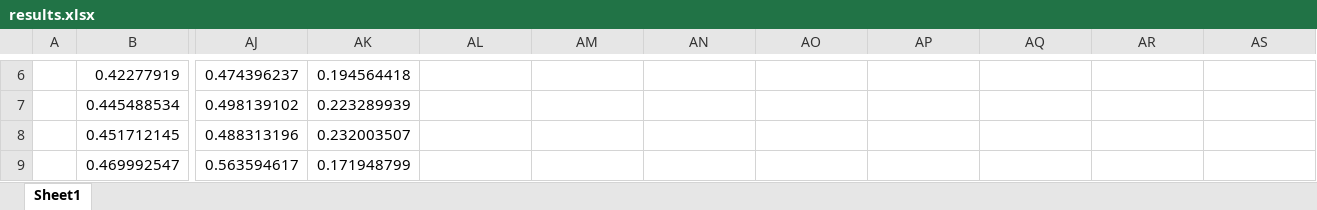
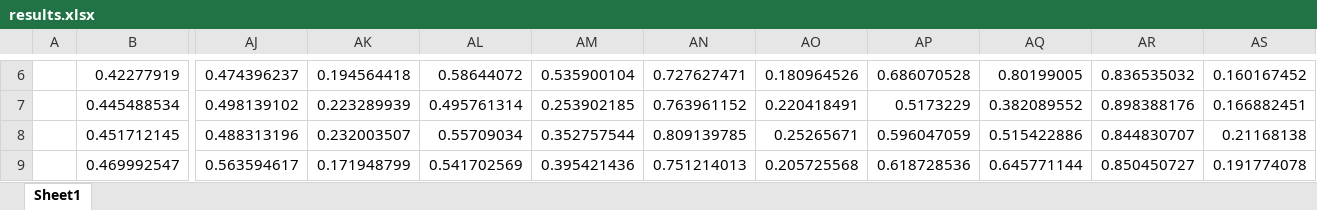
Before and after one commit to xdrazkov/IV109-project, an Excel workbook: results.xlsx, sheet Sheet1, drawn as a sheet; only a part is shown, gaps mark what is left out; values as stored, in another font and other column widths than the file's, no borders; the diff covers the shown part only; the diff names each change by its address in the sheet, - before the commit and + after, or states it on an @@ line.

```diff
--- a/results.xlsx (sheet Sheet1)
+++ b/results.xlsx (sheet Sheet1)
-AL6: (empty)
+AL6: 0.58644072
-AM6: (empty)
+AM6: 0.535900104
-AN6: (empty)
+AN6: 0.727627471
-AO6: (empty)
+AO6: 0.180964526
-AP6: (empty)
+AP6: 0.686070528
-AQ6: (empty)
+AQ6: 0.80199005
-AR6: (empty)
+AR6: 0.836535032
-AS6: (empty)
+AS6: 0.160167452
-AL7: (empty)
+AL7: 0.495761314
-AM7: (empty)
+AM7: 0.253902185
-AN7: (empty)
+AN7: 0.763961152
-AO7: (empty)
+AO7: 0.220418491
-AP7: (empty)
+AP7: 0.5173229
-AQ7: (empty)
+AQ7: 0.382089552
-AR7: (empty)
+AR7: 0.898388176
-AS7: (empty)
+AS7: 0.166882451
-AL8: (empty)
+AL8: 0.55709034
-AM8: (empty)
+AM8: 0.352757544
-AN8: (empty)
+AN8: 0.809139785
-AO8: (empty)
+AO8: 0.25265671
-AP8: (empty)
+AP8: 0.596047059
-AQ8: (empty)
+AQ8: 0.515422886
-AR8: (empty)
+AR8: 0.844830707
-AS8: (empty)
+AS8: 0.21168138
-AL9: (empty)
+AL9: 0.541702569
-AM9: (empty)
+AM9: 0.395421436
-AN9: (empty)
+AN9: 0.751214013
-AO9: (empty)
+AO9: 0.205725568
-AP9: (empty)
+AP9: 0.618728536
-AQ9: (empty)
+AQ9: 0.645771144
-AR9: (empty)
+AR9: 0.850450727
-AS9: (empty)
+AS9: 0.191774078
```
Also changed, not shown: 1176 edited cells and cell formats elsewhere in this sheet.
